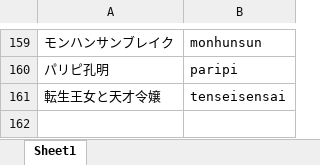
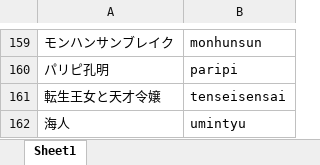
Before and after one commit to tama0520/guild-image-app, an Excel workbook: masters/machine_image_master.xlsx, sheet Sheet1, drawn as a sheet; only a part is shown, gaps mark what is left out; values as stored, in another font and other column widths than the file's, no borders; the diff names each change by its address in the sheet, - before the commit and + after, or states it on an @@ line.

Commit message:
update machine_image_master

```diff
--- a/masters/machine_image_master.xlsx (sheet Sheet1)
+++ b/masters/machine_image_master.xlsx (sheet Sheet1)
+row 162: 海人 | umintyu
```
